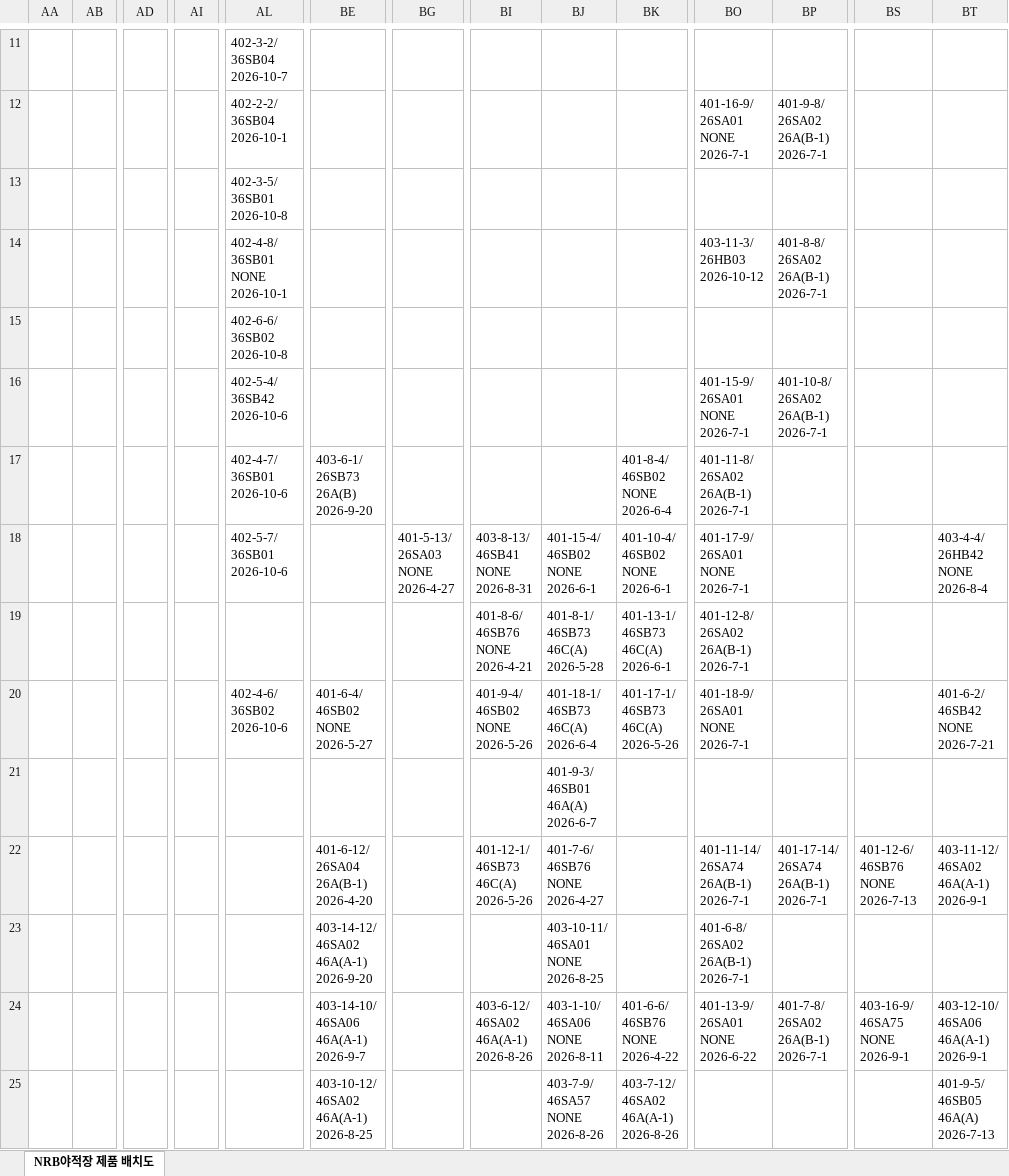
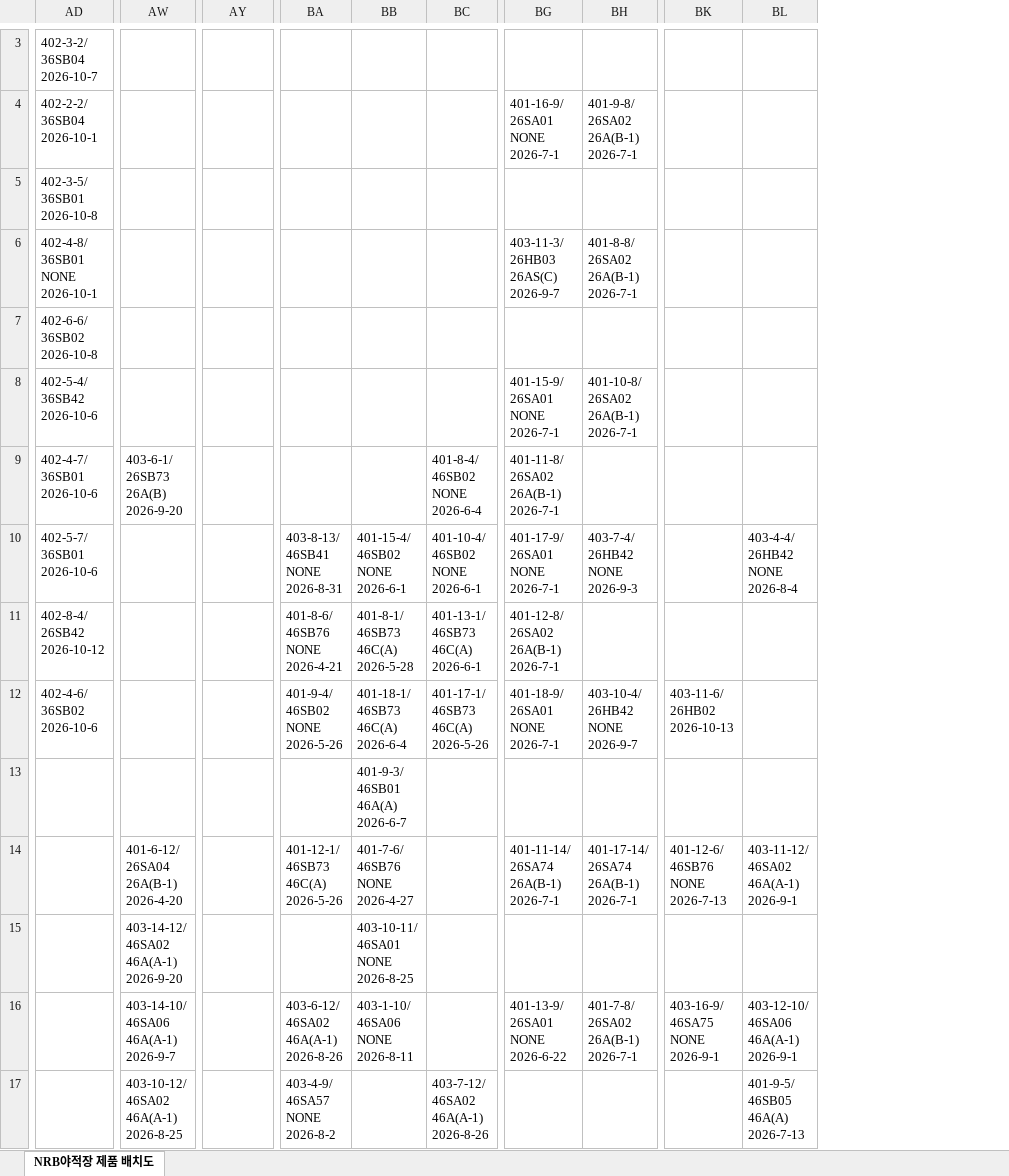
Before and after one commit to leejunyong1201/nrb, an Excel workbook: data.xlsx, sheet NRB야적장 제품 배치도, drawn as a sheet; only a part is shown, gaps mark what is left out; values as stored, in another font and other column widths than the file's, no cell formats; removed rows and columns are numbered as before the commit, all else as after; ↵ is a line break in a cell; the diff covers the shown part only; the diff names each change by its address in the sheet, - before the commit and + after, or states it on an @@ line.

Commit message:
Add files via upload

```diff
--- a/data.xlsx (sheet NRB야적장 제품 배치도)
+++ b/data.xlsx (sheet NRB야적장 제품 배치도)
-column AA, empty
-column AB, empty
-column AD, empty
-column AI, empty
-BG6: 403-11-3/ ↵ 26HB03 ↵ 2026-10-12
+BG6: 403-11-3/ ↵ 26HB03 ↵ 26AS(C) ↵ 2026-9-7
-AY10: 401-5-13/ ↵ 26SA03 ↵ NONE ↵ 2026-4-27
+AY10: (empty)
-BH10: (empty)
+BH10: 403-7-4/ ↵ 26HB42 ↵ NONE ↵ 2026-9-3
-AD11: (empty)
+AD11: 402-8-4/ ↵ 26SB42 ↵ 2026-10-12
-AW12: 401-6-4/ ↵ 46SB02 ↵ NONE ↵ 2026-5-27
+AW12: (empty)
-BH12: (empty)
+BH12: 403-10-4/ ↵ 26HB42 ↵ NONE ↵ 2026-9-7
-BK12: (empty)
+BK12: 403-11-6/ ↵ 26HB02 ↵ 2026-10-13
-BL12: 401-6-2/ ↵ 46SB42 ↵ NONE ↵ 2026-7-21
+BL12: (empty)
-BG15: 401-6-8/ ↵ 26SA02 ↵ 26A(B-1) ↵ 2026-7-1
+BG15: (empty)
-BC16: 401-6-6/ ↵ 46SB76 ↵ NONE ↵ 2026-4-22
+BC16: (empty)
-BA17: (empty)
+BA17: 403-4-9/ ↵ 46SA57 ↵ NONE ↵ 2026-8-2
-BB17: 403-7-9/ ↵ 46SA57 ↵ NONE ↵ 2026-8-26
+BB17: (empty)
```
Also changed, not shown: 2 added rows, 10 removed rows, 4 removed columns, 108 edited cells and merged cells elsewhere in this sheet, cell formats, formulas that keep their value, hidden cells.
